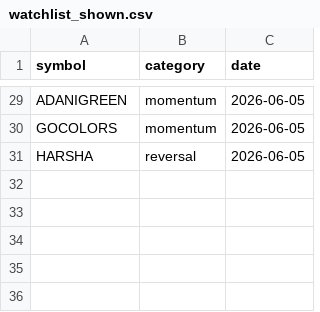
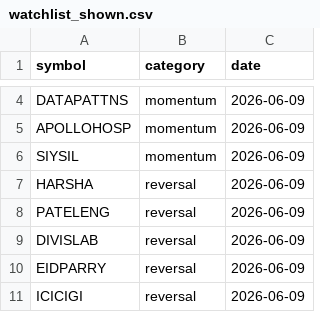
Before and after one commit to golupixid/momentum-scanner, a CSV file: data/daily_shown/watchlist_shown.csv, drawn as a sheet; only a part is shown, gaps mark what is left out; addresses are those after the commit; the diff covers the shown part only; the diff names each change by its address in the sheet, - before the commit and + after, or states it on an @@ line.

```diff
--- a/data/daily_shown/watchlist_shown.csv
+++ b/data/daily_shown/watchlist_shown.csv
-A4 (symbol): ADANIGREEN
+A4 (symbol): DATAPATTNS
-C4:C5 (date): 2026-06-05
+C4:C5 (date): 2026-06-09
-A5 (symbol): GOCOLORS
+A5 (symbol): APOLLOHOSP
+row 6: SIYSIL | momentum | 2026-06-09
-C7 (date): 2026-06-05
+C7 (date): 2026-06-09
+row 8: PATELENG | reversal | 2026-06-09
+row 9: DIVISLAB | reversal | 2026-06-09
+row 10: EIDPARRY | reversal | 2026-06-09
+row 11: ICICIGI | reversal | 2026-06-09
```
Also changed, not shown: 25 removed rows and 3 edited cells elsewhere in this file, data/active_signals/active_signals.csv, 1 other file.
